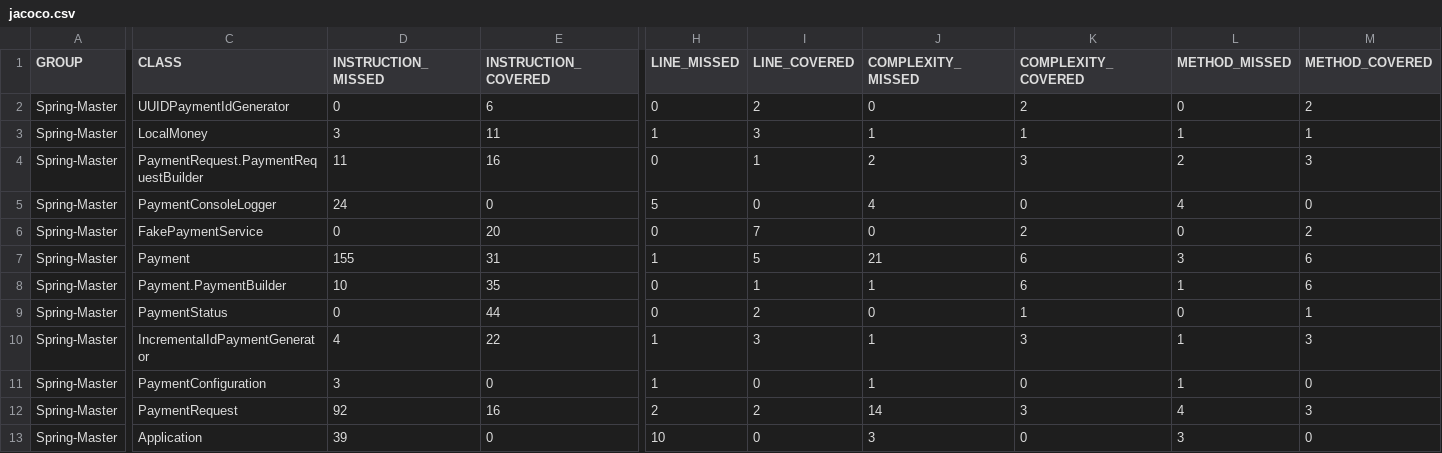
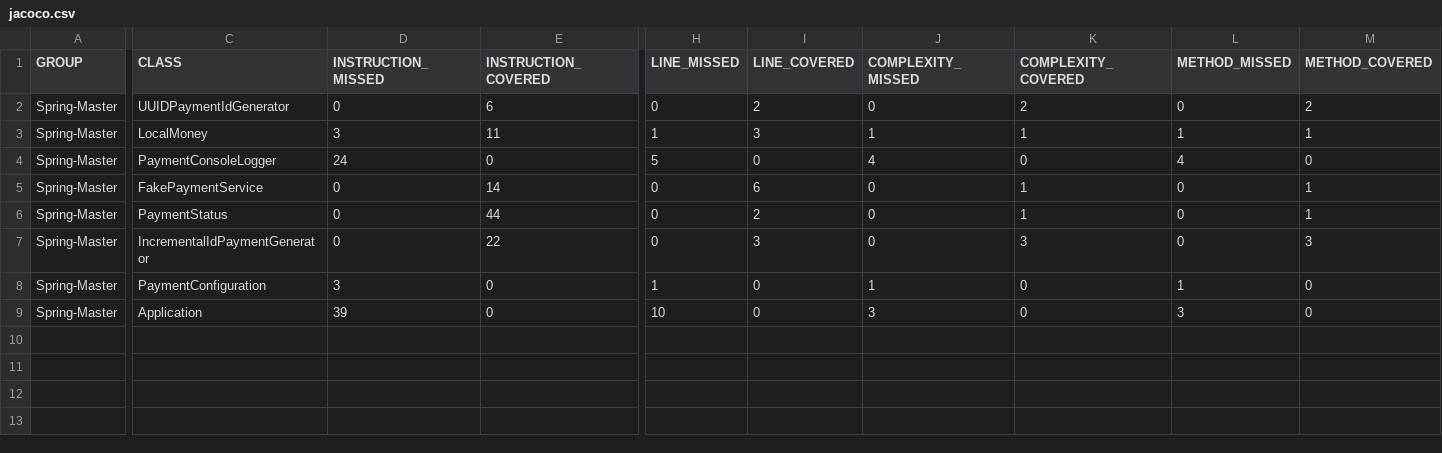
Before and after one commit to KAHAKAZI/spring-master, a CSV file: target/site/jacoco/jacoco.csv, drawn as a sheet; only a part is shown, gaps mark what is left out; removed rows and columns are numbered as before the commit, all else as after; rows hold the shown columns only; the diff names each change by its address in the sheet, - before the commit and + after, or states it on an @@ line.

Commit message:
Updates jacoco report

```diff
--- a/target/site/jacoco/jacoco.csv
+++ b/target/site/jacoco/jacoco.csv
-row 4: Spring-Master | PaymentRequest.PaymentRequestBuilder | 11 | 16 | 0 | 1 | 2 | 3 | 2 | 3
-E5 (INSTRUCTION_COVERED): 20
+E5 (INSTRUCTION_COVERED): 14
-I5 (LINE_COVERED): 7
+I5 (LINE_COVERED): 6
-K5 (COMPLEXITY_COVERED): 2
+K5 (COMPLEXITY_COVERED): 1
-M5 (METHOD_COVERED): 2
+M5 (METHOD_COVERED): 1
-row 7: Spring-Master | Payment | 155 | 31 | 1 | 5 | 21 | 6 | 3 | 6
-row 8: Spring-Master | Payment.PaymentBuilder | 10 | 35 | 0 | 1 | 1 | 6 | 1 | 6
-D7 (INSTRUCTION_MISSED): 4
+D7 (INSTRUCTION_MISSED): 0
-H7 (LINE_MISSED): 1
+H7 (LINE_MISSED): 0
-J7 (COMPLEXITY_MISSED): 1
+J7 (COMPLEXITY_MISSED): 0
-L7 (METHOD_MISSED): 1
+L7 (METHOD_MISSED): 0
-row 12: Spring-Master | PaymentRequest | 92 | 16 | 2 | 2 | 14 | 3 | 4 | 3
```
Also changed, not shown: 32 other files.
